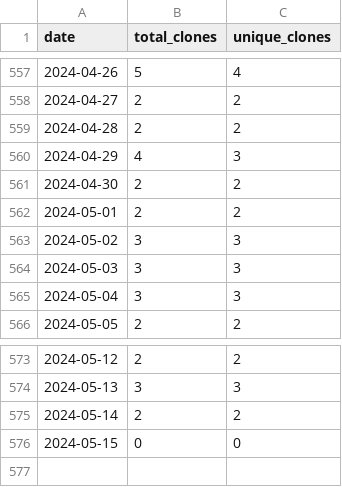
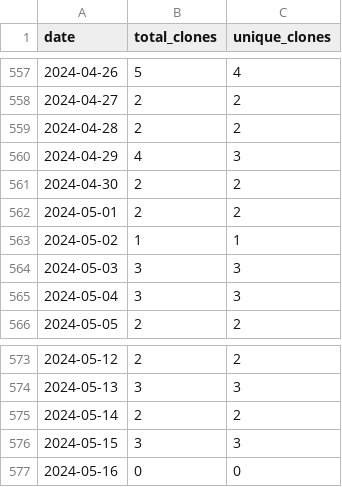
Before and after one commit to merrymitch/COMP3270, a CSV file: .traffic/clones.csv, drawn as a sheet; only a part is shown, gaps mark what is left out.

Commit message:
Updating repository traffic

```diff
--- a/.traffic/clones.csv
+++ b/.traffic/clones.csv
@@ -562,3 +562,3 @@ date,total_clones,unique_clones
 2024-05-01,2,2
-2024-05-02,3,3
+2024-05-02,1,1
 2024-05-03,3,3
@@ -575,2 +575,3 @@ date,total_clones,unique_clones
 2024-05-14,2,2
-2024-05-15,0,0
+2024-05-15,3,3
+2024-05-16,0,0
```
Also changed, not shown: .traffic/views.csv, 3 other files.
